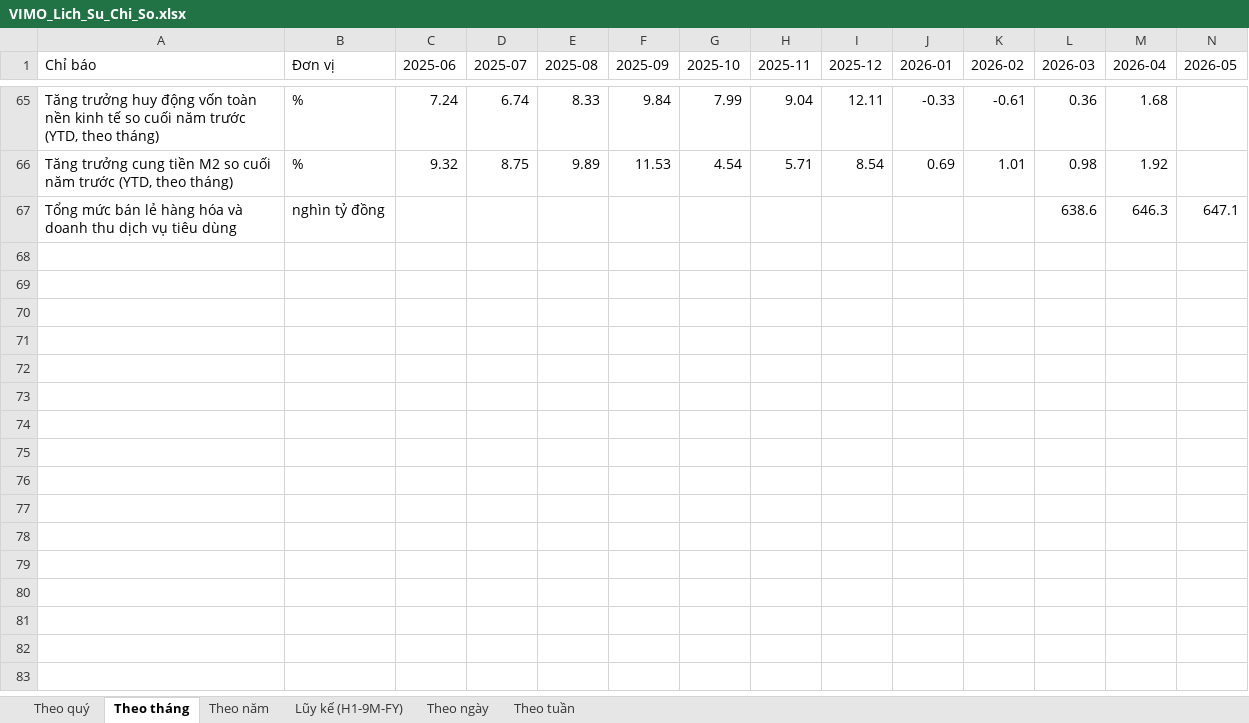
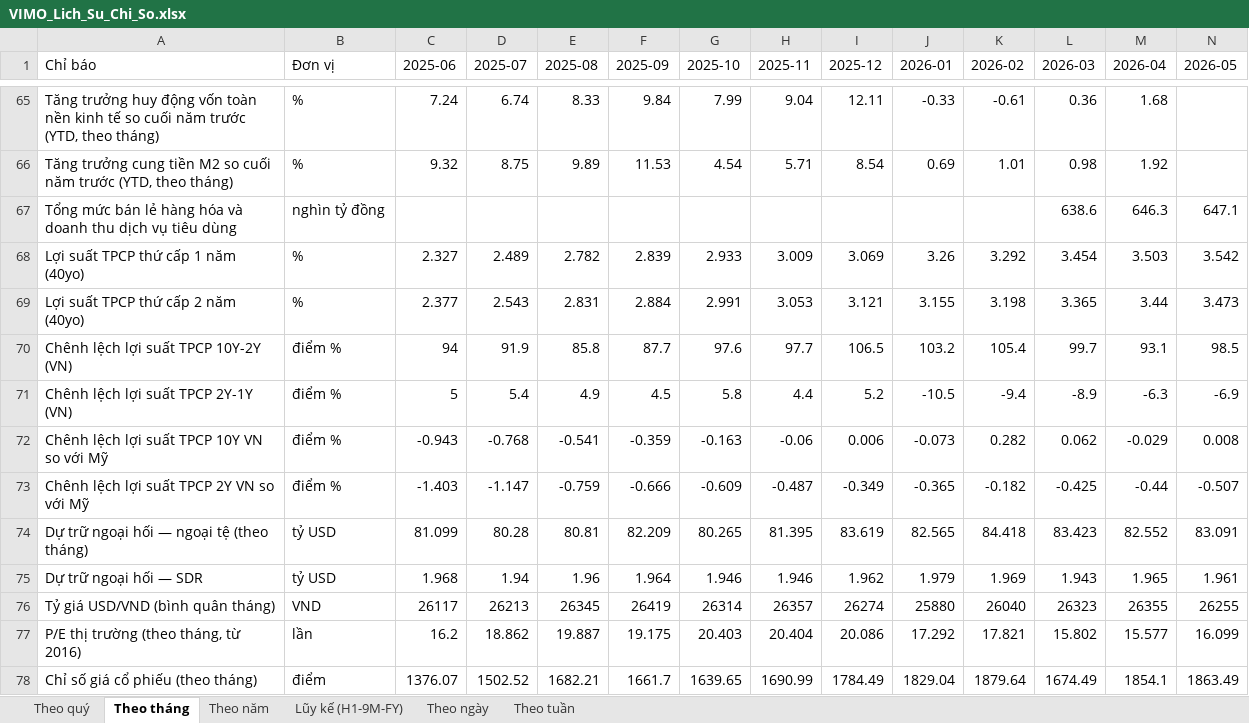
Before and after one commit to Truongutc/Phan-tich-FA, an Excel workbook: Bao cao/VIMO/VIMO_Lich_Su_Chi_So.xlsx, sheet Theo tháng, drawn as a sheet; only a part is shown, gaps mark what is left out; values as stored, in another font and other column widths than the file's, no borders; rows hold the shown columns only; the diff names each change by its address in the sheet, - before the commit and + after, or states it on an @@ line.

```diff
--- a/Bao cao/VIMO/VIMO_Lich_Su_Chi_So.xlsx (sheet Theo tháng)
+++ b/Bao cao/VIMO/VIMO_Lich_Su_Chi_So.xlsx (sheet Theo tháng)
+row 68: Lợi suất TPCP thứ cấp 1 năm (40yo) | % | 2.327 | 2.489 | 2.782 | 2.839 | 2.933 | 3.009 | 3.069 | 3.26 | 3.292 | 3.454 | 3.503 | 3.542
+row 69: Lợi suất TPCP thứ cấp 2 năm (40yo) | % | 2.377 | 2.543 | 2.831 | 2.884 | 2.991 | 3.053 | 3.121 | 3.155 | 3.198 | 3.365 | 3.44 | 3.473
+row 70: Chênh lệch lợi suất TPCP 10Y-2Y (VN) | điểm % | 94 | 91.9 | 85.8 | 87.7 | 97.6 | 97.7 | 106.5 | 103.2 | 105.4 | 99.7 | 93.1 | 98.5
+row 71: Chênh lệch lợi suất TPCP 2Y-1Y (VN) | điểm % | 5 | 5.4 | 4.9 | 4.5 | 5.8 | 4.4 | 5.2 | -10.5 | -9.4 | -8.9 | -6.3 | -6.9
+row 72: Chênh lệch lợi suất TPCP 10Y VN so với Mỹ | điểm % | -0.943 | -0.768 | -0.541 | -0.359 | -0.163 | -0.06 | 0.006 | -0.073 | 0.282 | 0.062 | -0.029 | 0.008
+row 73: Chênh lệch lợi suất TPCP 2Y VN so với Mỹ | điểm % | -1.403 | -1.147 | -0.759 | -0.666 | -0.609 | -0.487 | -0.349 | -0.365 | -0.182 | -0.425 | -0.44 | -0.507
+row 74: Dự trữ ngoại hối — ngoại tệ (theo tháng) | tỷ USD | 81.099 | 80.28 | 80.81 | 82.209 | 80.265 | 81.395 | 83.619 | 82.565 | 84.418 | 83.423 | 82.552 | 83.091
+row 75: Dự trữ ngoại hối — SDR | tỷ USD | 1.968 | 1.94 | 1.96 | 1.964 | 1.946 | 1.946 | 1.962 | 1.979 | 1.969 | 1.943 | 1.965 | 1.961
+row 76: Tỷ giá USD/VND (bình quân tháng) | VND | 26117 | 26213 | 26345 | 26419 | 26314 | 26357 | 26274 | 25880 | 26040 | 26323 | 26355 | 26255
+row 77: P/E thị trường (theo tháng, từ 2016) | lần | 16.2 | 18.862 | 19.887 | 19.175 | 20.403 | 20.404 | 20.086 | 17.292 | 17.821 | 15.802 | 15.577 | 16.099
+row 78: Chỉ số giá cổ phiếu (theo tháng) | điểm | 1376.07 | 1502.52 | 1682.21 | 1661.7 | 1639.65 | 1690.99 | 1784.49 | 1829.04 | 1879.64 | 1674.49 | 1854.1 | 1863.49
```
Also changed, not shown: sheet Theo quý, sheet Theo năm, 6 other files.
